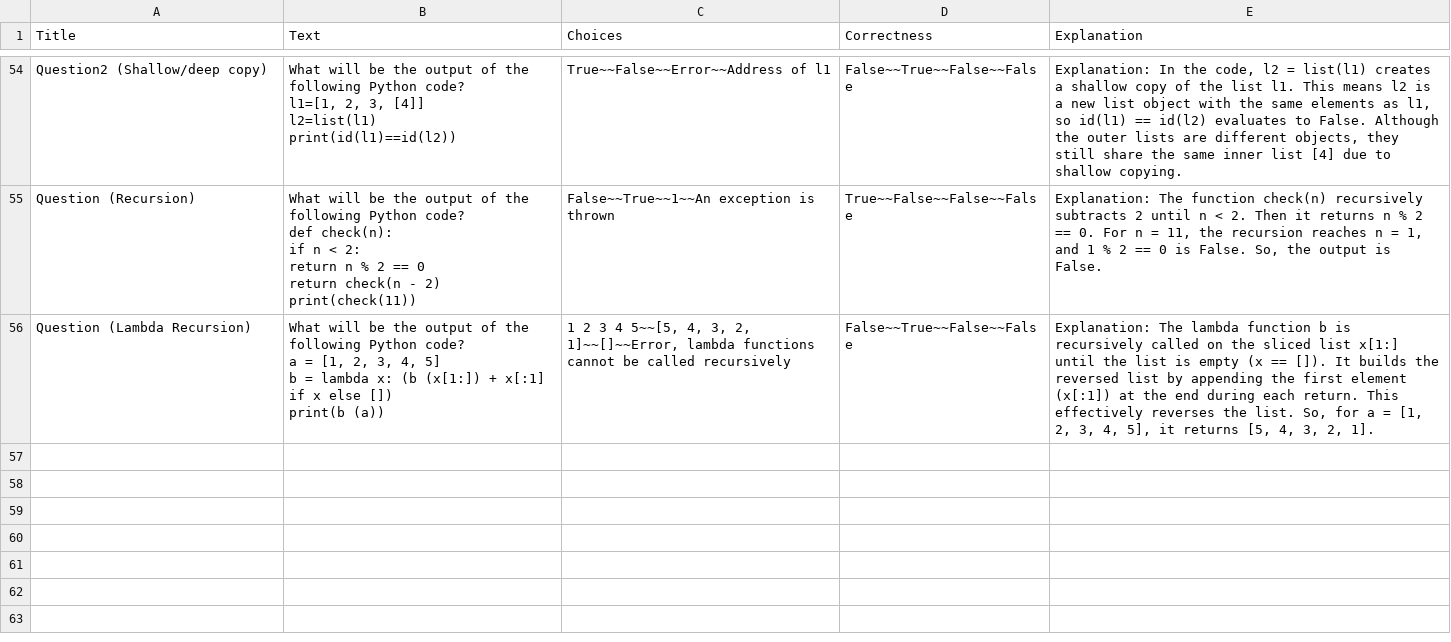
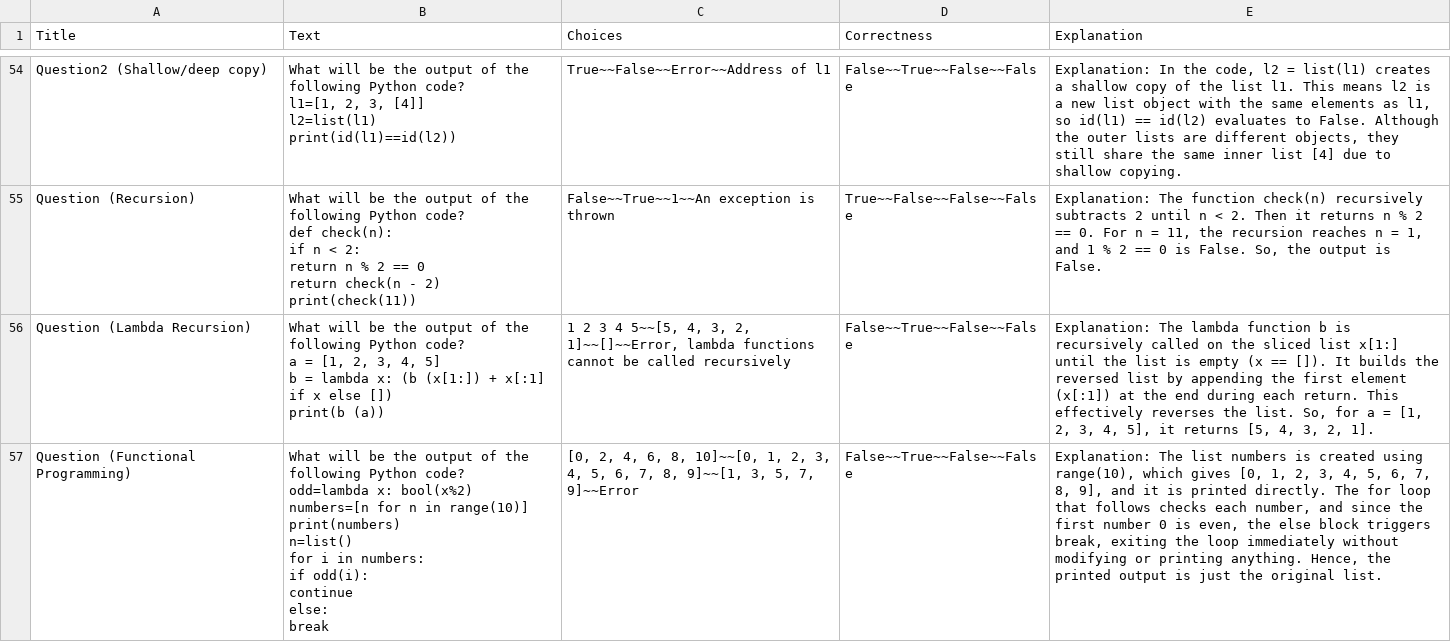
Before and after one commit to muratfirat78/Python, a CSV file: Proeftentamen_Questions.csv, drawn as a sheet; only a part is shown, gaps mark what is left out; ↵ is a line break in a cell; the diff names each change by its address in the sheet, - before the commit and + after, or states it on an @@ line.

Commit message:
Add files via upload

```diff
--- a/Proeftentamen_Questions.csv
+++ b/Proeftentamen_Questions.csv
+row 57: Question (Functional Programming) | What will be the output of the following Python code? ↵ odd=lambda x: bool(x%2) ↵ numbers=[n for n in range(10)] ↵ print(numbers) ↵ n=list() ↵ for i in numbers: ↵ if odd(i): ↵ continue ↵ else: ↵ break | [0, 2, 4, 6, 8, 10]~~[0, 1, 2, 3, 4, 5, 6, 7, 8, 9]~~[1, 3, 5, 7, 9]~~Error | False~~True~~False~~False | Explanation: The list numbers is created using range(10), which gives [0, 1, 2, 3, 4, 5, 6, 7, 8, 9], and it is printed directly. The for loop that follows checks each number, and since the first number 0 is even, the else block triggers break, exiting the loop immediately without modifying or printing anything. Hence, the printed output is just the original list.
```
